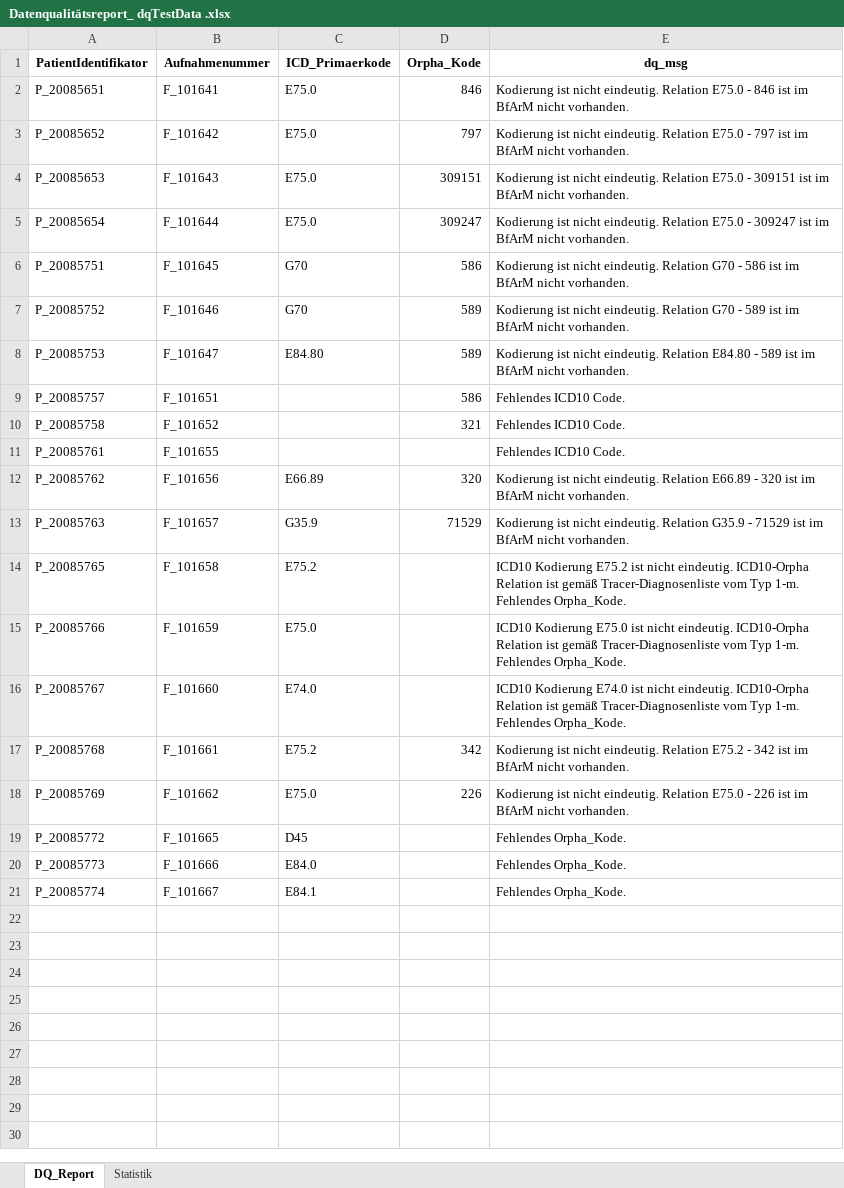
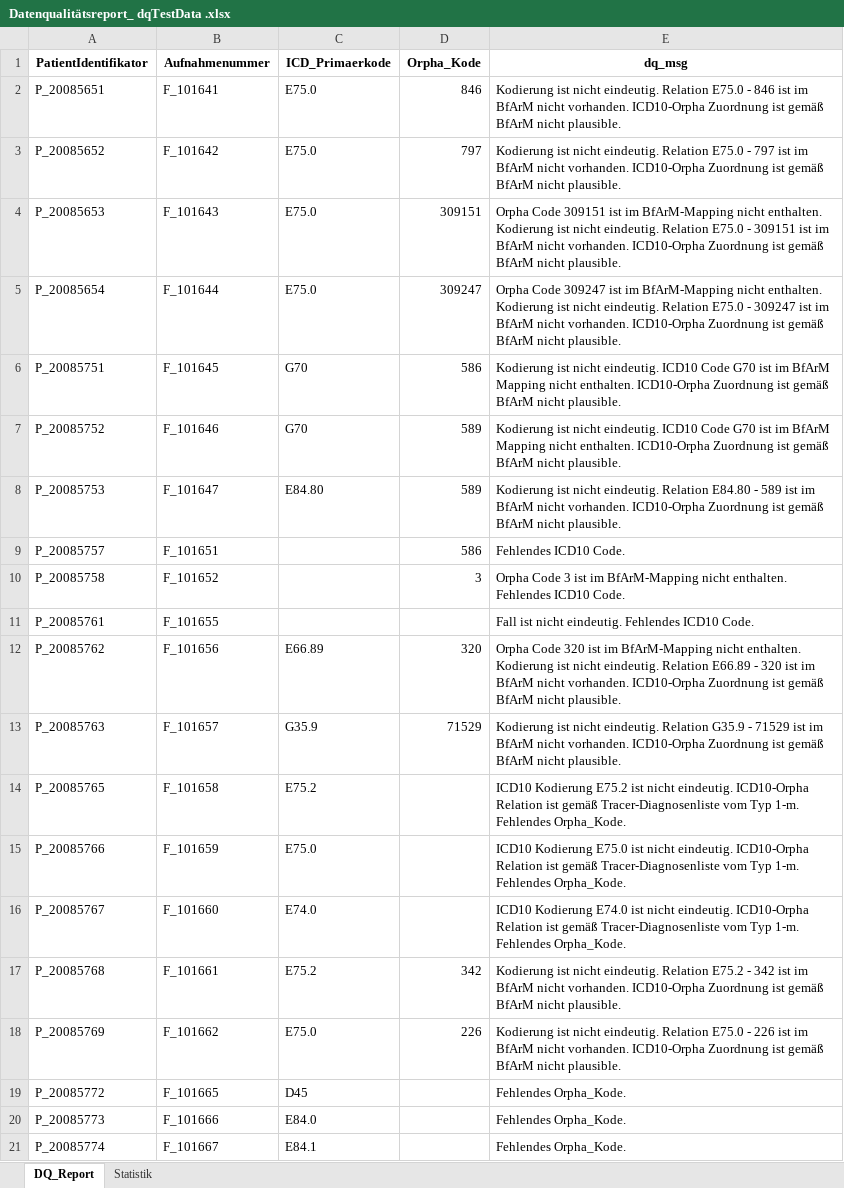
Before and after one commit to medizininformatik-initiative/cord-dq-checker, an Excel workbook: Data/Export/Datenqualitätsreport_ dqTestData .xlsx, sheet DQ_Report, drawn as a sheet; values as stored, in another font and other column widths than the file's, no borders; the diff names each change by its address in the sheet, - before the commit and + after, or states it on an @@ line.

Commit message:
add DQ indicators for Orpha coding

```diff
--- a/Data/Export/Datenqualitätsreport_ dqTestData .xlsx (sheet DQ_Report)
+++ b/Data/Export/Datenqualitätsreport_ dqTestData .xlsx (sheet DQ_Report)
-E2 (dq_msg): …nicht vorhanden.
+E2 (dq_msg): …nicht vorhanden. ICD10-Orpha Zuordnung ist gemäß BfArM nicht plausible.
-E3 (dq_msg): …nicht vorhanden.
+E3 (dq_msg): …nicht vorhanden. ICD10-Orpha Zuordnung ist gemäß BfArM nicht plausible.
-E4 (dq_msg): Kodierung ist nicht eindeutig. Relation E75.0 - 309151 ist im BfArM nicht vorhanden.
+E4 (dq_msg): Orpha Code 309151 ist im BfArM-Mapping nicht enthalten. Kodierung ist nicht eindeutig. Relation E75.0 - 309151 ist im BfArM nicht vorhanden. ICD10-Orpha Zuordnung ist gemäß BfArM nicht plausible.
-E5 (dq_msg): Kodierung ist nicht eindeutig. Relation E75.0 - 309247 ist im BfArM nicht vorhanden.
+E5 (dq_msg): Orpha Code 309247 ist im BfArM-Mapping nicht enthalten. Kodierung ist nicht eindeutig. Relation E75.0 - 309247 ist im BfArM nicht vorhanden. ICD10-Orpha Zuordnung ist gemäß BfArM nicht plausible.
-E6 (dq_msg): …nicht eindeutig. Relation G70 - 586 ist im BfArM nicht vorhanden.
+E6 (dq_msg): …nicht eindeutig. ICD10 Code G70 ist im BfArM Mapping nicht enthalten. ICD10-Orpha Zuordnung ist gemäß BfArM nicht plausible.
-E7 (dq_msg): …nicht eindeutig. Relation G70 - 589 ist im BfArM nicht vorhanden.
+E7 (dq_msg): …nicht eindeutig. ICD10 Code G70 ist im BfArM Mapping nicht enthalten. ICD10-Orpha Zuordnung ist gemäß BfArM nicht plausible.
-E8 (dq_msg): …nicht vorhanden.
+E8 (dq_msg): …nicht vorhanden. ICD10-Orpha Zuordnung ist gemäß BfArM nicht plausible.
-D10 (Orpha_Kode): 321
+D10 (Orpha_Kode): 3
-E10 (dq_msg): Fehlendes ICD10…
+E10 (dq_msg): Orpha Code 3 ist im BfArM-Mapping nicht enthalten. Fehlendes ICD10…
-E11 (dq_msg): Fehlendes ICD10 Code.
+E11 (dq_msg): Fall ist nicht eindeutig. Fehlendes ICD10 Code.
-E12 (dq_msg): Kodierung ist nicht eindeutig. Relation E66.89 - 320 ist im BfArM nicht vorhanden.
+E12 (dq_msg): Orpha Code 320 ist im BfArM-Mapping nicht enthalten. Kodierung ist nicht eindeutig. Relation E66.89 - 320 ist im BfArM nicht vorhanden. ICD10-Orpha Zuordnung ist gemäß BfArM nicht plausible.
-E13 (dq_msg): …nicht vorhanden.
+E13 (dq_msg): …nicht vorhanden. ICD10-Orpha Zuordnung ist gemäß BfArM nicht plausible.
-E17 (dq_msg): …nicht vorhanden.
+E17 (dq_msg): …nicht vorhanden. ICD10-Orpha Zuordnung ist gemäß BfArM nicht plausible.
-E18 (dq_msg): …nicht vorhanden.
+E18 (dq_msg): …nicht vorhanden. ICD10-Orpha Zuordnung ist gemäß BfArM nicht plausible.
```
Also changed, not shown: sheet Statistik, Data/medData/dqTestData_KT.xlsx, 5 other files.
